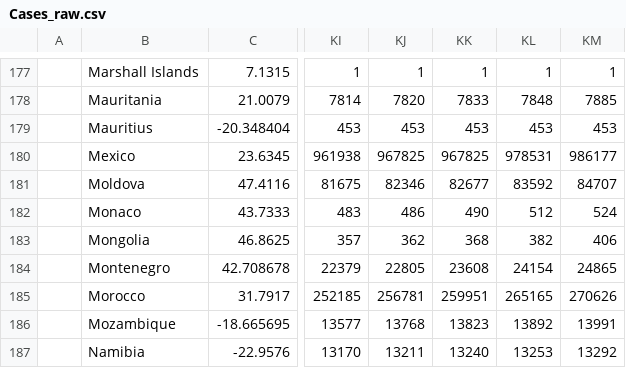
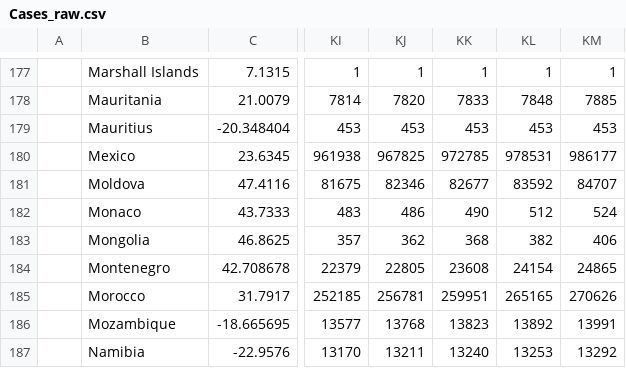
Before and after one commit to TuTomasz/Covid19-Dataset, a CSV file: Data/raw/Cases_raw.csv, drawn as a sheet; only a part is shown, gaps mark what is left out; the diff names each change by its address in the sheet, - before the commit and + after, or states it on an @@ line.

```diff
--- a/Data/raw/Cases_raw.csv
+++ b/Data/raw/Cases_raw.csv
-KK180: 967825
+KK180: 972785
```
Also changed, not shown: Data/raw/Death_raw.csv, 1 other file.
